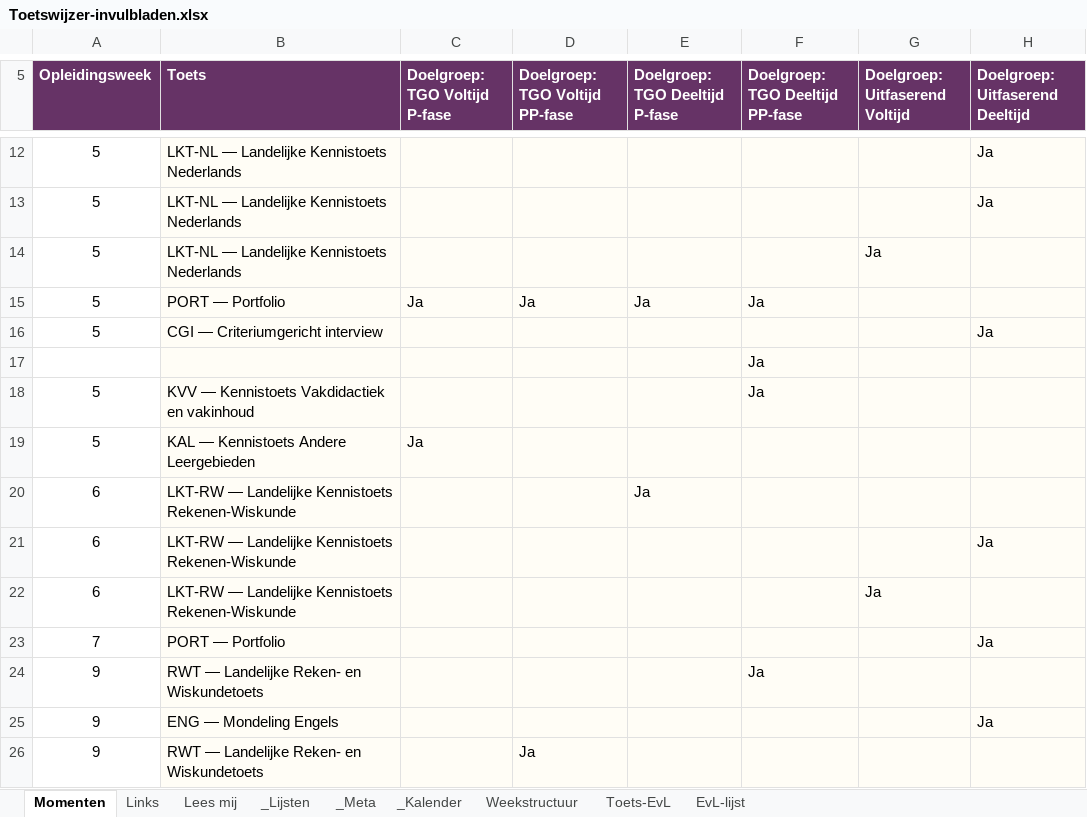
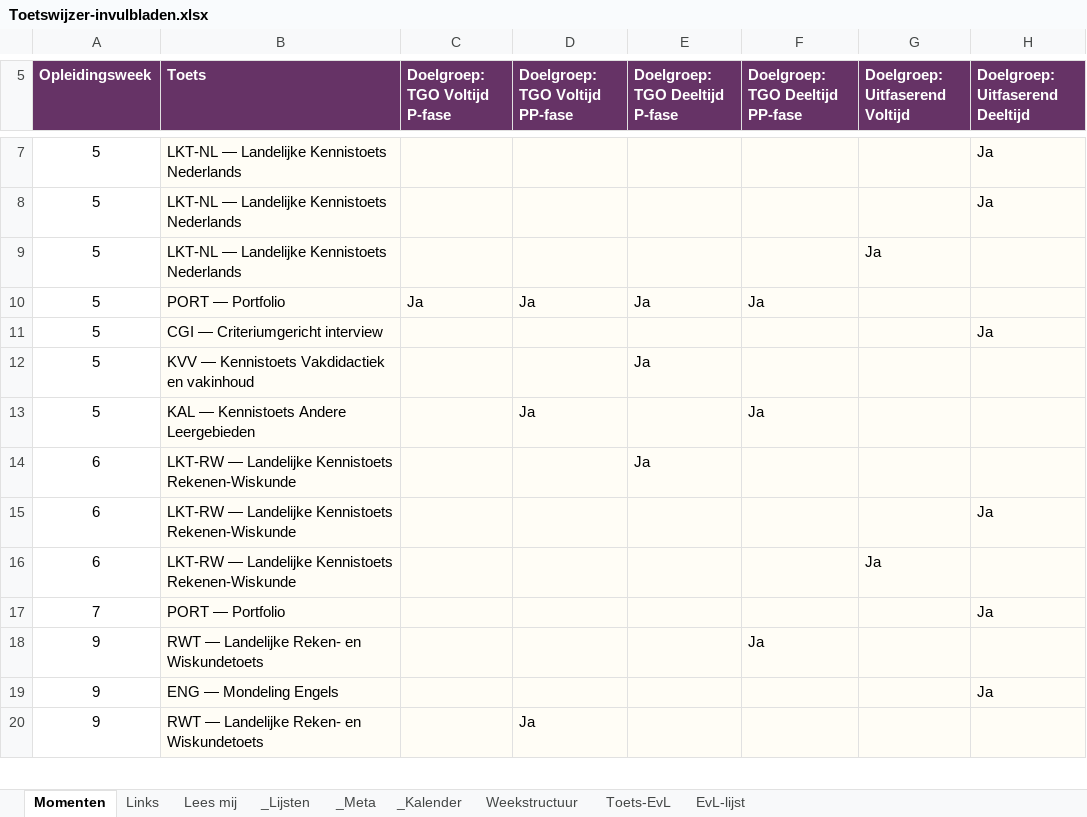
Before and after one commit to CorneelBakkes/Toetswijzer-v2.1, an Excel workbook: Toetswijzer-invulbladen.xlsx, sheet Momenten, drawn as a sheet; only a part is shown, gaps mark what is left out; values as stored, in another font and other column widths than the file's, no borders; removed rows and columns are numbered as before the commit, all else as after; rows hold the shown columns only; the diff covers the shown part only; the diff names each change by its address in the sheet, - before the commit and + after, or states it on an @@ line.

```diff
--- a/Toetswijzer-invulbladen.xlsx (sheet Momenten)
+++ b/Toetswijzer-invulbladen.xlsx (sheet Momenten)
-row 17:  |  |  |  |  | Ja
-E12 (Doelgroep: TGO Deeltijd P-fase): (empty)
+E12 (Doelgroep: TGO Deeltijd P-fase): Ja
-F12 (Doelgroep: TGO Deeltijd PP-fase): Ja
+F12 (Doelgroep: TGO Deeltijd PP-fase): (empty)
-C13 (Doelgroep: TGO Voltijd P-fase): Ja
+C13 (Doelgroep: TGO Voltijd P-fase): (empty)
-D13 (Doelgroep: TGO Voltijd PP-fase): (empty)
+D13 (Doelgroep: TGO Voltijd PP-fase): Ja
-F13 (Doelgroep: TGO Deeltijd PP-fase): (empty)
+F13 (Doelgroep: TGO Deeltijd PP-fase): Ja
```
Also changed, not shown: 11 removed rows elsewhere in this sheet.
